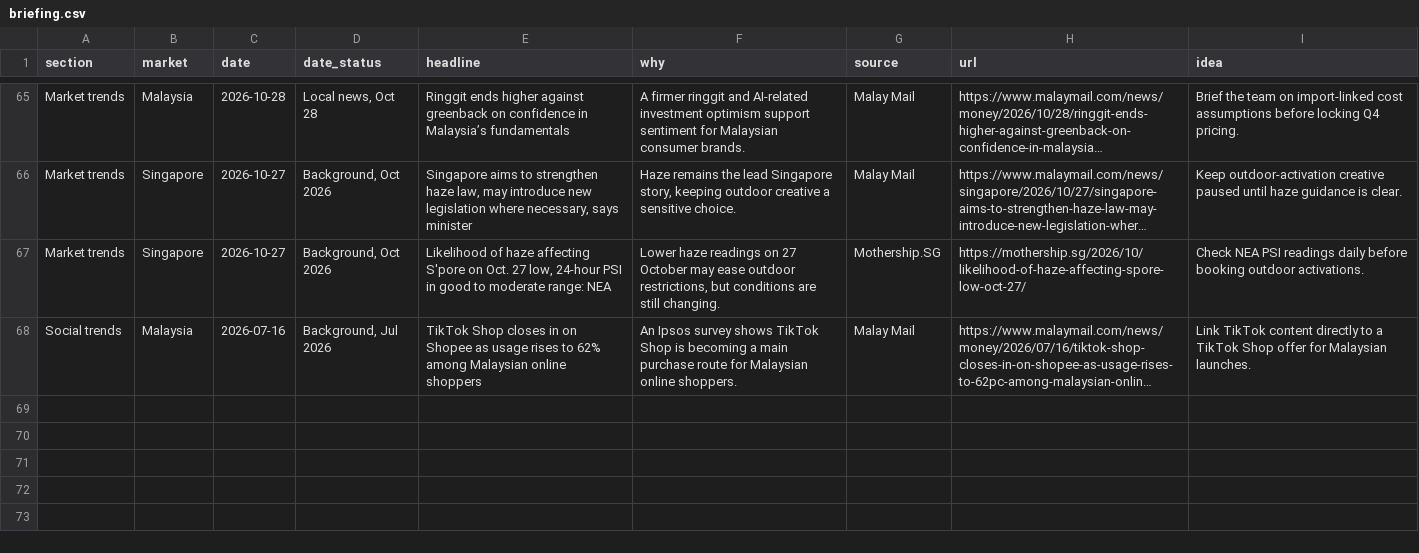
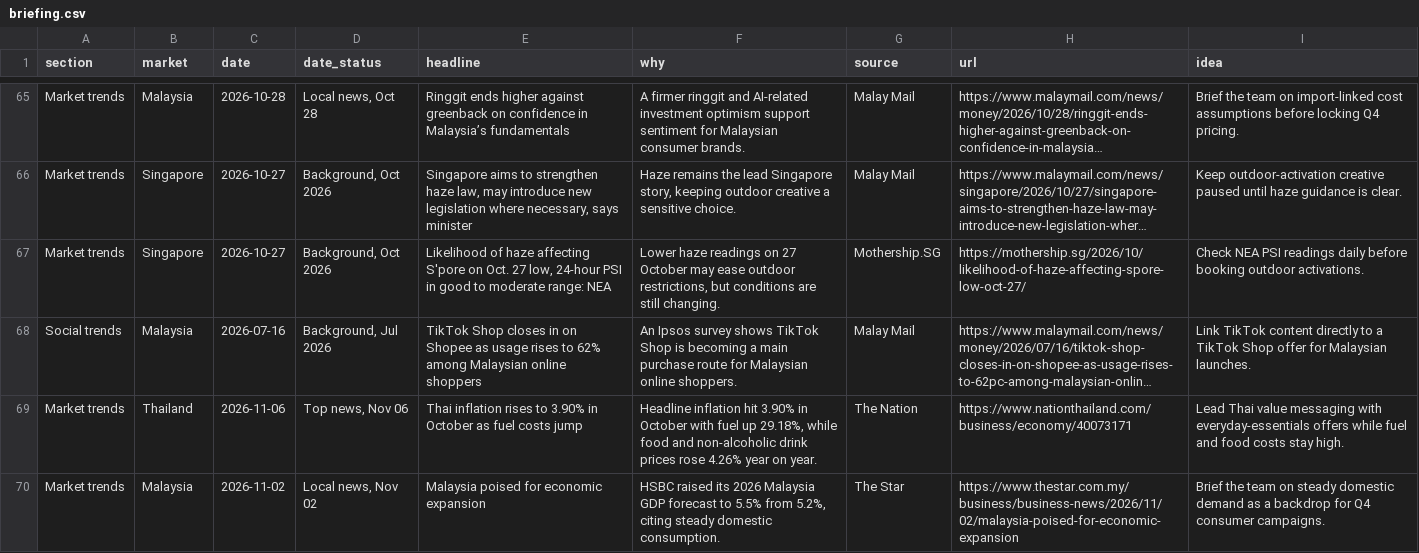
Before and after one commit to DSMNDh/Daily_Brief, a CSV file: data/briefing.csv, drawn as a sheet; only a part is shown, gaps mark what is left out; long unchanged cells end in …; the diff names each change by its address in the sheet, - before the commit and + after, or states it on an @@ line.

```diff
--- a/data/briefing.csv
+++ b/data/briefing.csv
+row 69: Market trends | Thailand | 2026-11-06 | Top news, Nov 06 | Thai inflation rises to 3.90% in October as fuel costs jump | Headline inflation hit 3.90% in October with fuel up 29.18%, while food and non-alcoholic drink prices rose 4.26% year on year. | The Nation | https://www.nationthailand.com/business/economy/40073171 | Lead Thai value messaging with everyday-essentials offers while fuel and food costs stay high.
+row 70: Market trends | Malaysia | 2026-11-02 | Local news, Nov 02 | Malaysia poised for economic expansion | HSBC raised its 2026 Malaysia GDP forecast to 5.5% from 5.2%, citing steady domestic consumption. | The Star | https://www.thestar.com.my/business/business-news/2026/11/02/malaysia-poised-for-economic-expansion | Brief the team on steady domestic demand as a backdrop for Q4 consumer campaigns.
```
Also changed, not shown: 1 other file.
